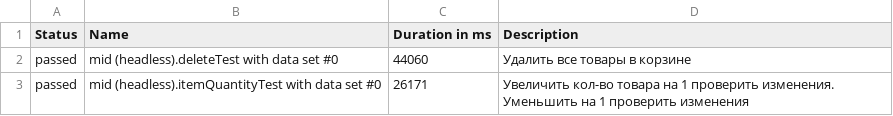
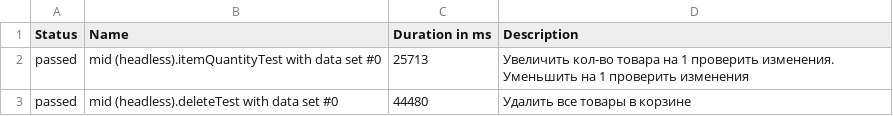
Before and after one commit to johndoetestexample2018/johndoetestexample2018.github.io, a CSV file: data/suites.csv, drawn as a sheet.

```diff
--- a/data/suites.csv
+++ b/data/suites.csv
@@ -1,3 +1,3 @@
 "Status","Name","Duration in ms","Description"
-"passed","mid (headless).deleteTest with data set #0","44060","Удалить все товары в корзине"
-"passed","mid (headless).itemQuantityTest with data set #0","26171","Увеличить кол-во товара на 1 проверить изменения. Уменьшить на 1 проверить изменения"
+"passed","mid (headless).itemQuantityTest with data set #0","25713","Увеличить кол-во товара на 1 проверить изменения. Уменьшить на 1 проверить изменения"
+"passed","mid (headless).deleteTest with data set #0","44480","Удалить все товары в корзине"
```
Also changed, not shown: 18 other files.
